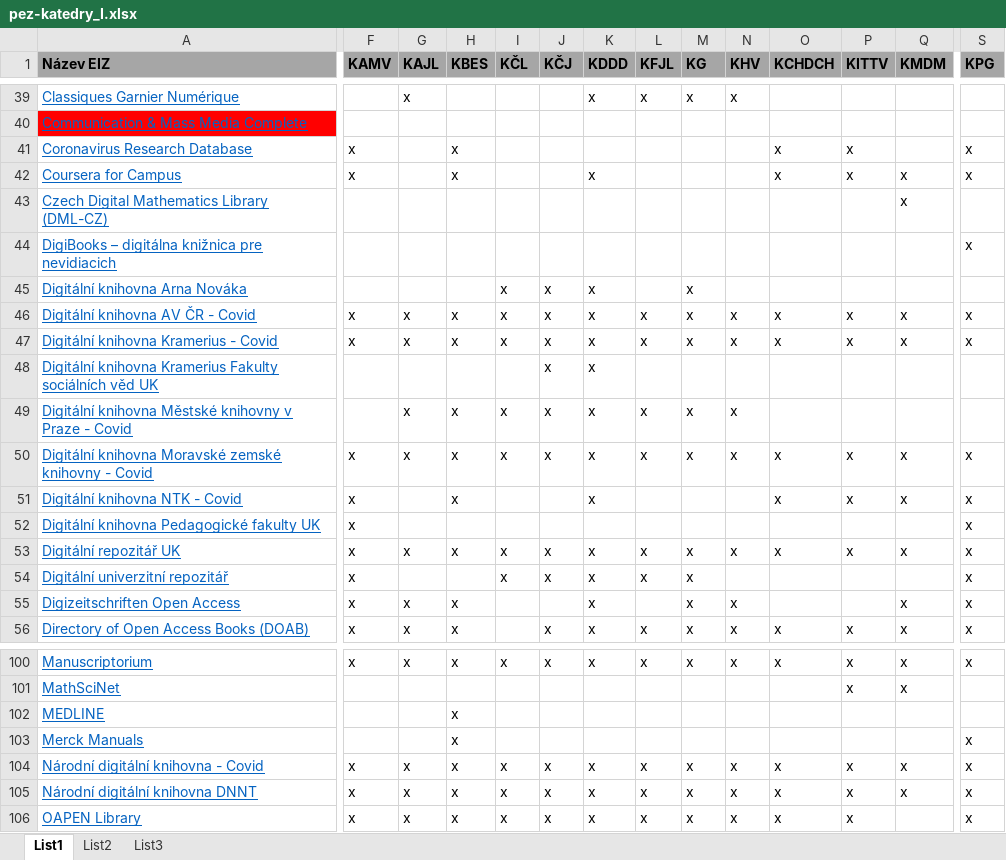
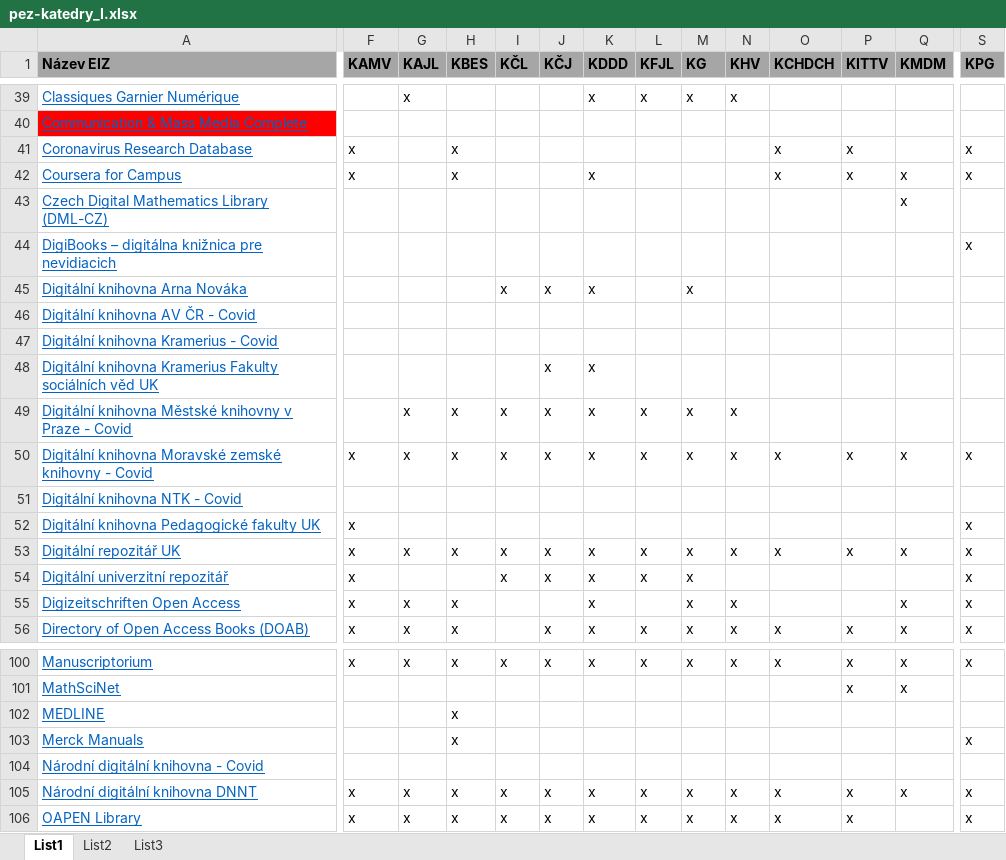
Before and after one commit to Knihovna-PedF-UK/eiz-katedry, an Excel workbook: data/pez-katedry_I.xlsx, sheet List1, drawn as a sheet; only a part is shown, gaps mark what is left out; values as stored, in another font and other column widths than the file's, no borders; the diff covers the shown part only; the diff names each change by its address in the sheet, - before the commit and + after, or states it on an @@ line.

Commit message:
Odstranění COVID Kramériů

```diff
--- a/data/pez-katedry_I.xlsx (sheet List1)
+++ b/data/pez-katedry_I.xlsx (sheet List1)
-F46:F47 (KAMV): x
+F46:F47 (KAMV): (empty)
-G46:G47 (KAJL): x
+G46:G47 (KAJL): (empty)
-H46:H47 (KBES): x
+H46:H47 (KBES): (empty)
-I46:I47 (KČL): x
+I46:I47 (KČL): (empty)
-J46:J47 (KČJ): x
+J46:J47 (KČJ): (empty)
-K46:K47 (KDDD): x
+K46:K47 (KDDD): (empty)
-L46:L47 (KFJL): x
+L46:L47 (KFJL): (empty)
-M46:M47 (KG): x
+M46:M47 (KG): (empty)
-N46:N47 (KHV): x
+N46:N47 (KHV): (empty)
-O46:O47 (KCHDCH): x
+O46:O47 (KCHDCH): (empty)
-P46:P47 (KITTV): x
+P46:P47 (KITTV): (empty)
-Q46:Q47 (KMDM): x
+Q46:Q47 (KMDM): (empty)
-S46:S47 (KPG): x
+S46:S47 (KPG): (empty)
-F51 (KAMV): x
+F51 (KAMV): (empty)
-H51 (KBES): x
+H51 (KBES): (empty)
-K51 (KDDD): x
+K51 (KDDD): (empty)
-O51 (KCHDCH): x
+O51 (KCHDCH): (empty)
-P51 (KITTV): x
+P51 (KITTV): (empty)
-Q51 (KMDM): x
+Q51 (KMDM): (empty)
-S51 (KPG): x
+S51 (KPG): (empty)
-F104 (KAMV): x
+F104 (KAMV): (empty)
-G104 (KAJL): x
+G104 (KAJL): (empty)
-H104 (KBES): x
+H104 (KBES): (empty)
-I104 (KČL): x
+I104 (KČL): (empty)
-J104 (KČJ): x
+J104 (KČJ): (empty)
-K104 (KDDD): x
+K104 (KDDD): (empty)
-L104 (KFJL): x
+L104 (KFJL): (empty)
-M104 (KG): x
+M104 (KG): (empty)
-N104 (KHV): x
+N104 (KHV): (empty)
-O104 (KCHDCH): x
+O104 (KCHDCH): (empty)
-P104 (KITTV): x
+P104 (KITTV): (empty)
-Q104 (KMDM): x
+Q104 (KMDM): (empty)
-S104 (KPG): x
+S104 (KPG): (empty)
```
Also changed, not shown: 21 edited cells elsewhere in this sheet.
